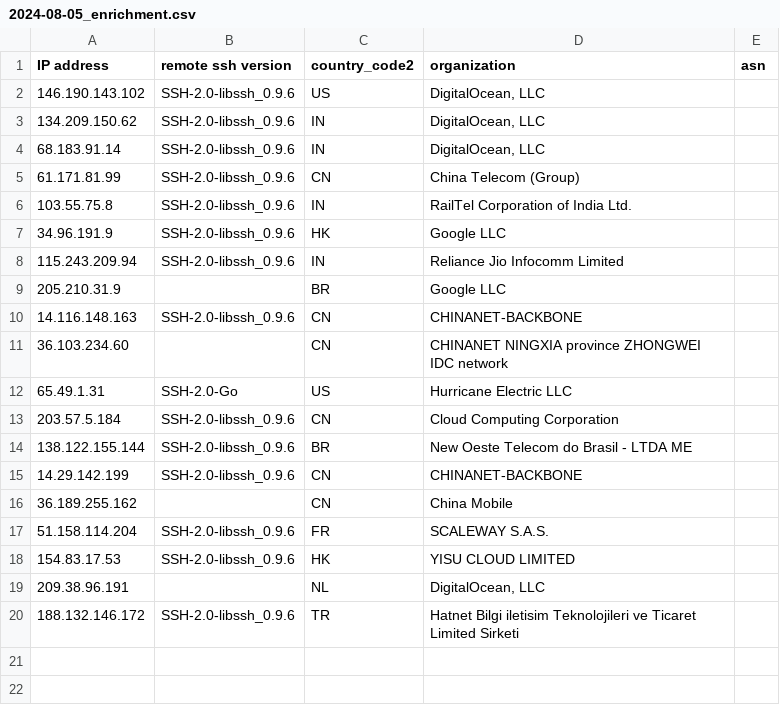
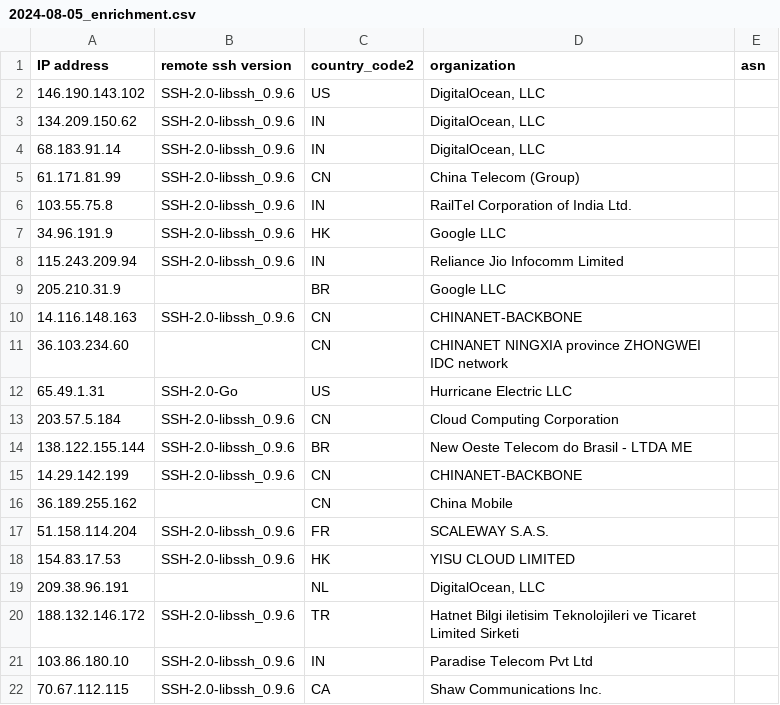
Before and after one commit to euphoria95/cowrie_honeypot_results, a CSV file: 2024-08-05_enrichment.csv, drawn as a sheet; the diff names each change by its address in the sheet, - before the commit and + after, or states it on an @@ line.

Commit message:
Update enrichment data for 2024-08-05

```diff
--- a/2024-08-05_enrichment.csv
+++ b/2024-08-05_enrichment.csv
+row 21: 103.86.180.10 | SSH-2.0-libssh_0.9.6 | IN | Paradise Telecom Pvt Ltd
+row 22: 70.67.112.115 | SSH-2.0-libssh_0.9.6 | CA | Shaw Communications Inc.
```
